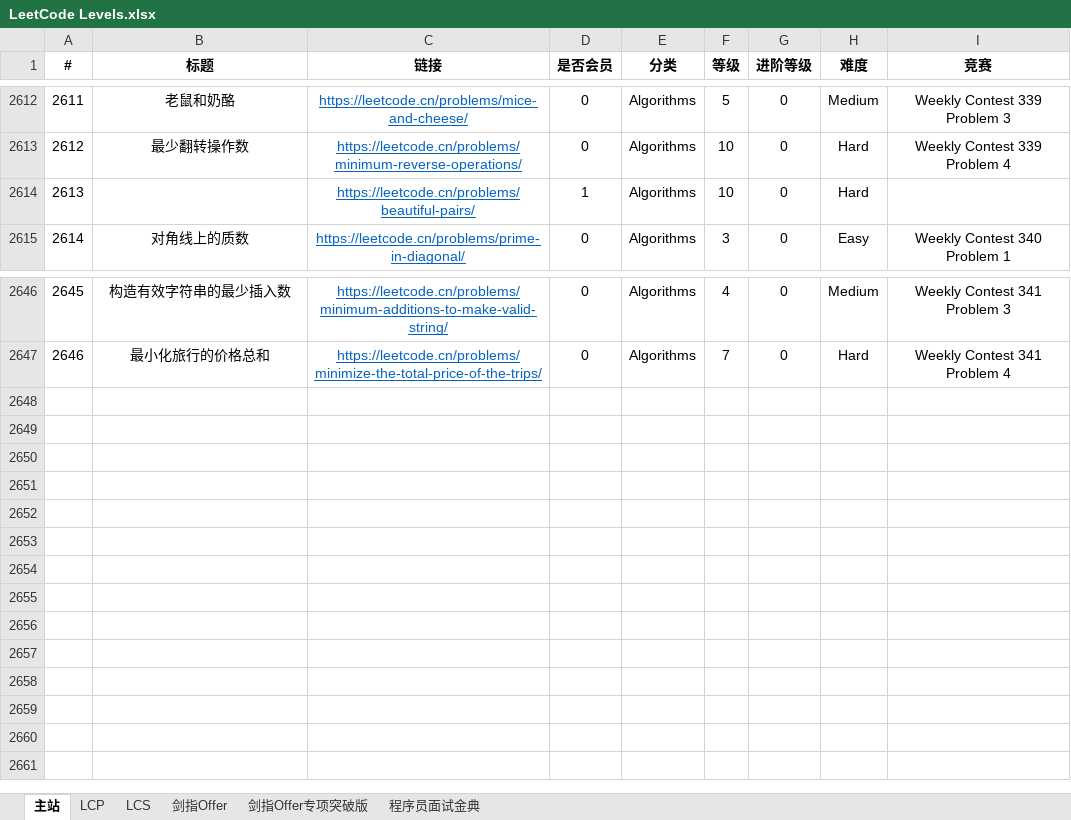
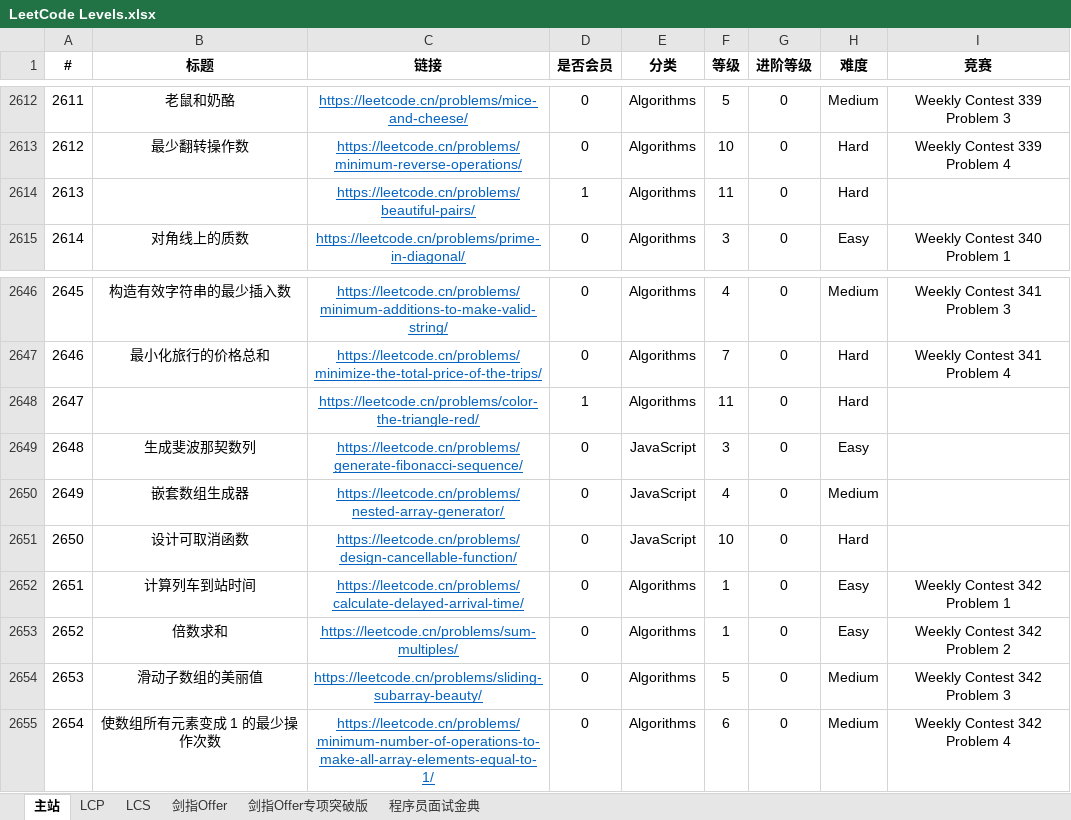
Before and after one commit to stormsunshine/LeetCode-Levels, an Excel workbook: LeetCode Levels.xlsx, sheet 主站, drawn as a sheet; only a part is shown, gaps mark what is left out; values as stored, in another font and other column widths than the file's, no borders; conditional formats not drawn; the diff names each change by its address in the sheet, - before the commit and + after, or states it on an @@ line.

Commit message:
Update levels

```diff
--- a/LeetCode Levels.xlsx (sheet 主站)
+++ b/LeetCode Levels.xlsx (sheet 主站)
-F2614 (等级): 10
+F2614 (等级): 11
+row 2648: 2647 |  | https://leetcode.cn/problems/color-the-triangle-red/ | 1 | Algorithms | 11 | 0 | Hard
+row 2649: 2648 | 生成斐波那契数列 | https://leetcode.cn/problems/generate-fibonacci-sequence/ | 0 | JavaScript | 3 | 0 | Easy
+row 2650: 2649 | 嵌套数组生成器 | https://leetcode.cn/problems/nested-array-generator/ | 0 | JavaScript | 4 | 0 | Medium
+row 2651: 2650 | 设计可取消函数 | https://leetcode.cn/problems/design-cancellable-function/ | 0 | JavaScript | 10 | 0 | Hard
+row 2652: 2651 | 计算列车到站时间 | https://leetcode.cn/problems/calculate-delayed-arrival-time/ | 0 | Algorithms | 1 | 0 | Easy | Weekly Contest 342 Problem 1
+row 2653: 2652 | 倍数求和 | https://leetcode.cn/problems/sum-multiples/ | 0 | Algorithms | 1 | 0 | Easy | Weekly Contest 342 Problem 2
+row 2654: 2653 | 滑动子数组的美丽值 | https://leetcode.cn/problems/sliding-subarray-beauty/ | 0 | Algorithms | 5 | 0 | Medium | Weekly Contest 342 Problem 3
+row 2655: 2654 | 使数组所有元素变成 1 的最少操作次数 | https://leetcode.cn/problems/minimum-number-of-operations-to-make-all-array-elements-equal-to-1/ | 0 | Algorithms | 6 | 0 | Medium | Weekly Contest 342 Problem 4
```
Also changed, not shown: sheet LCP.
